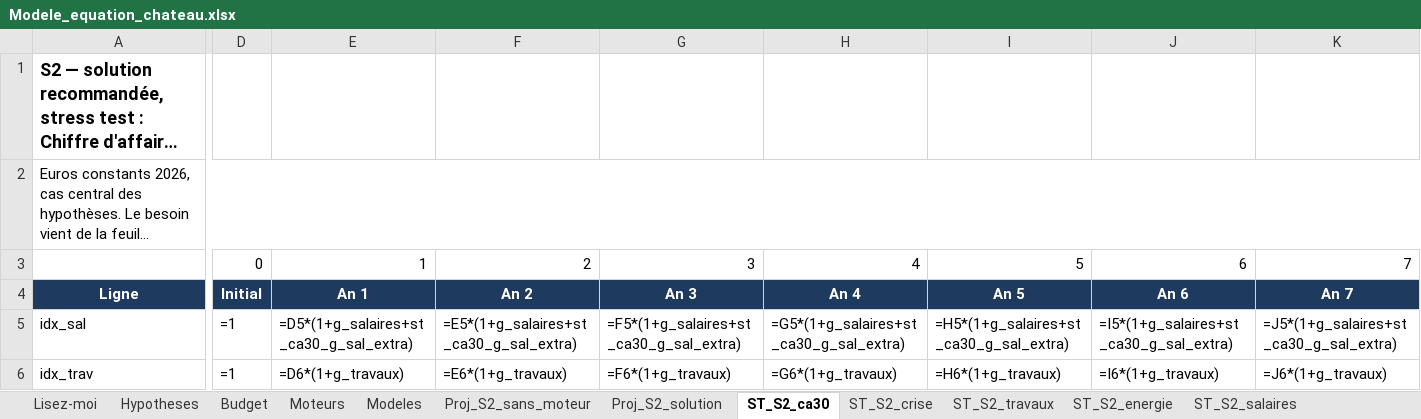
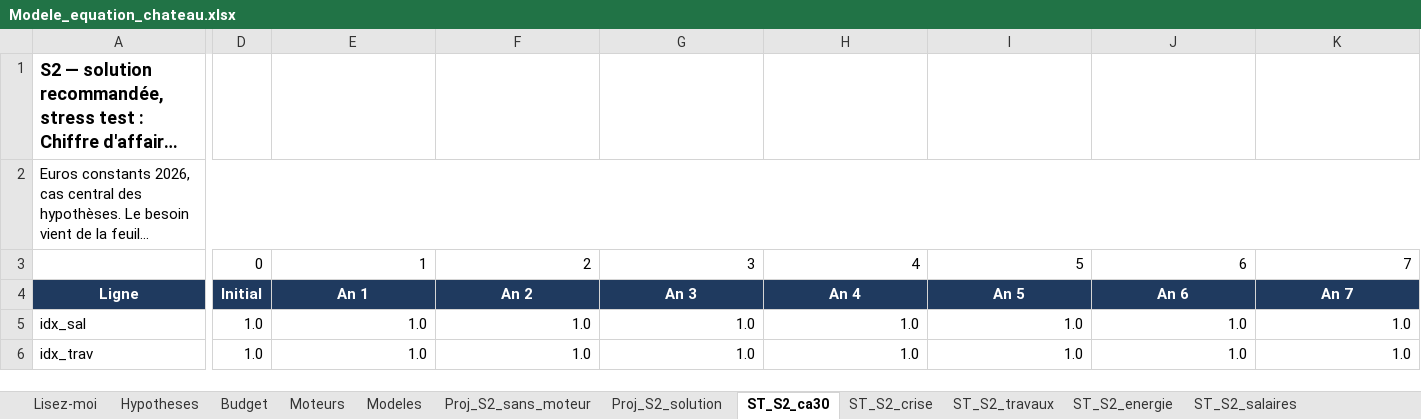
Before and after one commit to mabrs1785-arch/Ch-teau-, an Excel workbook: EQUATION_ECONOMIQUE_CHATEAU/02_MODELE/sorties/Modele_equation_chateau.xlsx, sheet ST_S2_ca30, drawn as a sheet; only a part is shown, gaps mark what is left out; long unchanged cells end in …; values as stored, in another font and other column widths than the file's, no borders; formulas without a stored value are shown as written; the diff covers the shown part only; the diff names each change by its address in the sheet, - before the commit and + after, or states it on an @@ line.

```diff
--- a/EQUATION_ECONOMIQUE_CHATEAU/02_MODELE/sorties/Modele_equation_chateau.xlsx (sheet ST_S2_ca30)
+++ b/EQUATION_ECONOMIQUE_CHATEAU/02_MODELE/sorties/Modele_equation_chateau.xlsx (sheet ST_S2_ca30)
-D5:D6: =1
+D5:D6: 1.0
-E5: =D5*(1+g_salaires+st_ca30_g_sal_extra)
+E5: 1.0
-F5: =E5*(1+g_salaires+st_ca30_g_sal_extra)
+F5: 1.0
-G5: =F5*(1+g_salaires+st_ca30_g_sal_extra)
+G5: 1.0
-H5: =G5*(1+g_salaires+st_ca30_g_sal_extra)
+H5: 1.0
-I5: =H5*(1+g_salaires+st_ca30_g_sal_extra)
+I5: 1.0
-J5: =I5*(1+g_salaires+st_ca30_g_sal_extra)
+J5: 1.0
-K5: =J5*(1+g_salaires+st_ca30_g_sal_extra)
+K5: 1.0
-E6: =D6*(1+g_travaux)
+E6: 1.0
-F6: =E6*(1+g_travaux)
+F6: 1.0
-G6: =F6*(1+g_travaux)
+G6: 1.0
-H6: =G6*(1+g_travaux)
+H6: 1.0
-I6: =H6*(1+g_travaux)
+I6: 1.0
-J6: =I6*(1+g_travaux)
+J6: 1.0
-K6: =J6*(1+g_travaux)
+K6: 1.0
```
Also changed, not shown: 793 edited cells elsewhere in this sheet, sheet Proj_S2_sans_moteur, sheet ST_S2_crise, sheet ST_S2_cumul, sheet ST_S1_cumul, sheet ST_S2_moteur, sheet Proj_S2_solution, 11 more sheets, 7 other files.
